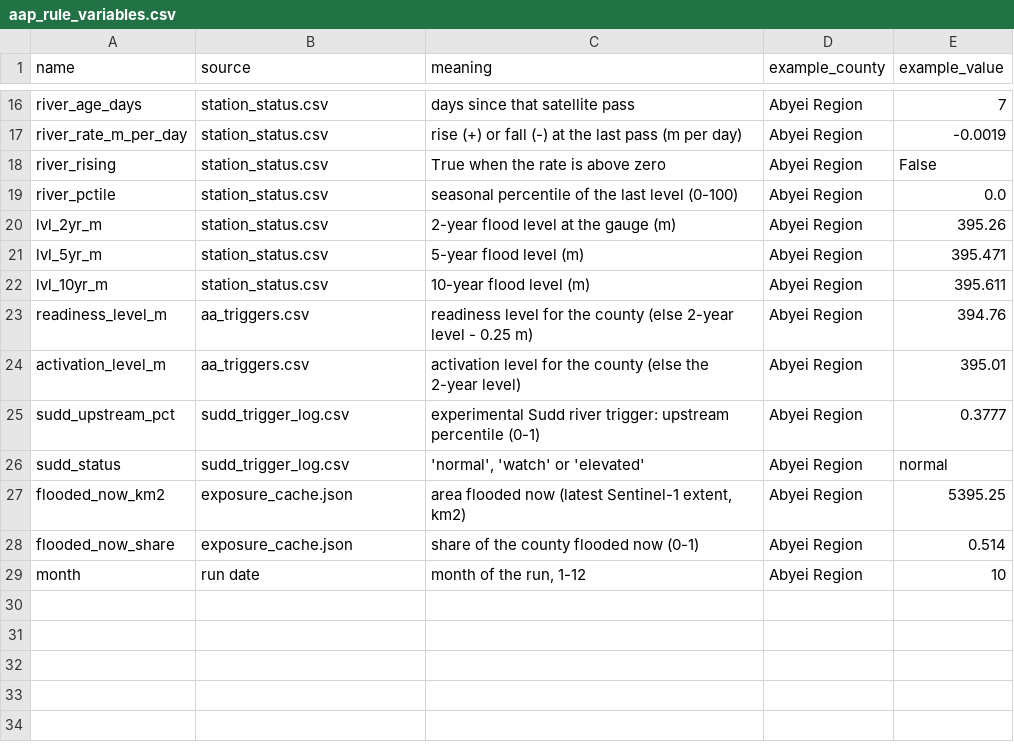
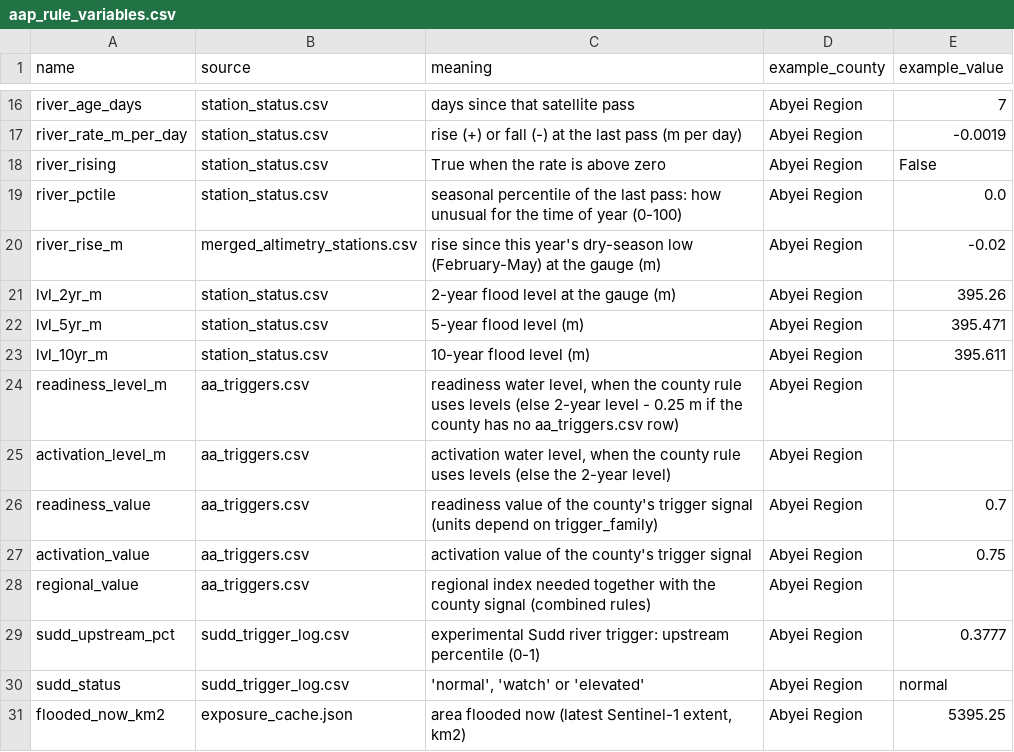
Before and after one commit to Penuelabi/altimetry-nightly, a CSV file: aa_out/aap_rule_variables.csv, drawn as a sheet; only a part is shown, gaps mark what is left out; the shorter side is filled out with more unchanged rows.

```diff
--- a/aa_out/aap_rule_variables.csv
+++ b/aa_out/aap_rule_variables.csv
@@ -18,3 +18,4 @@ river_rate_m_per_day,station_status.csv,rise (+) or fall (-) at the last pass (m
 river_rising,station_status.csv,True when the rate is above zero,Abyei Region,False
-river_pctile,station_status.csv,seasonal percentile of the last level (0-100),Abyei Region,0.0
+river_pctile,station_status.csv,seasonal percentile of the last pass: how unusual for the time of year (0-100),Abyei Region,0.0
+river_rise_m,merged_altimetry_stations.csv,rise since this year's dry-season low (February-May) at the gauge (m),Abyei Region,-0.02
 lvl_2yr_m,station_status.csv,2-year flood level at the gauge (m),Abyei Region,395.26
@@ -22,4 +23,7 @@ lvl_5yr_m,station_status.csv,5-year flood level (m),Abyei Region,395.471
 lvl_10yr_m,station_status.csv,10-year flood level (m),Abyei Region,395.611
-readiness_level_m,aa_triggers.csv,readiness level for the county (else 2-year level - 0.25 m),Abyei Region,394.76
-activation_level_m,aa_triggers.csv,activation level for the county (else the 2-year level),Abyei Region,395.01
+readiness_level_m,aa_triggers.csv,"readiness water level, when the county rule uses levels (else 2-year level - 0.25 m if the county has no aa_triggers.csv row)",Abyei Region,
+activation_level_m,aa_triggers.csv,"activation water level, when the county rule uses levels (else the 2-year level)",Abyei Region,
+readiness_value,aa_triggers.csv,readiness value of the county's trigger signal (units depend on trigger_family),Abyei Region,0.7
+activation_value,aa_triggers.csv,activation value of the county's trigger signal,Abyei Region,0.75
+regional_value,aa_triggers.csv,regional index needed together with the county signal (combined rules),Abyei Region,
 sudd_upstream_pct,sudd_trigger_log.csv,experimental Sudd river trigger: upstream percentile (0-1),Abyei Region,0.3777
```
Also changed, not shown: aa_config/aap_plans.csv, aa_out/aa_indicator_ledger.csv, 32 other files.
